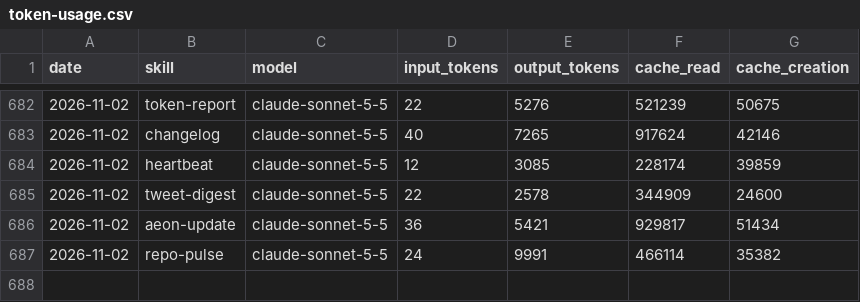
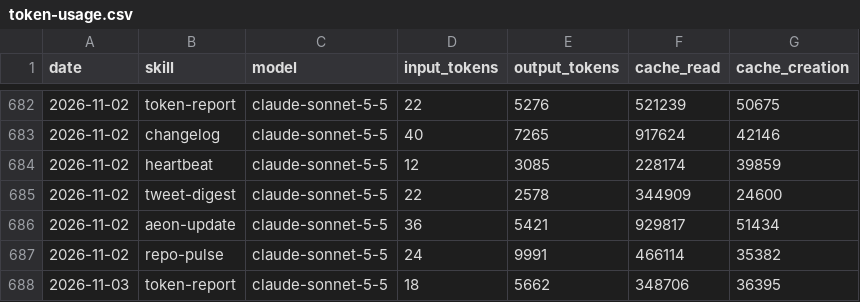
Before and after one commit to aeonfun/aeon-agent, a CSV file: memory/token-usage.csv, drawn as a sheet; only a part is shown, gaps mark what is left out; the diff names each change by its address in the sheet, - before the commit and + after, or states it on an @@ line.

Commit message:
chore(token-report): auto-commit 2026-11-03

```diff
--- a/memory/token-usage.csv
+++ b/memory/token-usage.csv
+row 688: 2026-11-03 | token-report | claude-sonnet-5-5 | 18 | 5662 | 348706 | 36395
```
Also changed, not shown: 6 other files.
